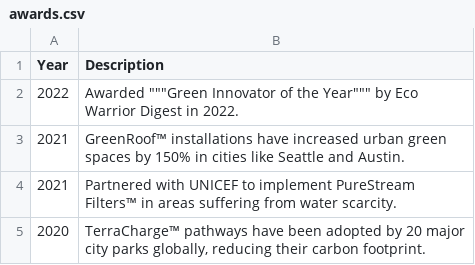
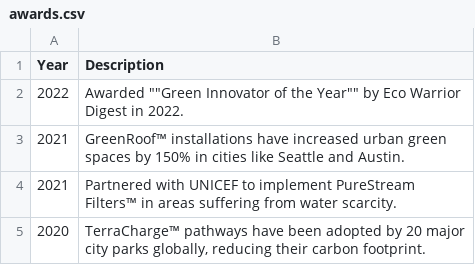
Before and after one commit to Alli-Garcia/ASE230-Company-website, a CSV file: 02/data/awards.csv, drawn as a sheet.

Commit message:
Update awards.csv
trying to accomodate some illegal quotes

```diff
--- a/02/data/awards.csv
+++ b/02/data/awards.csv
@@ -1,3 +1,3 @@
 Year, Description
-2022, Awarded """Green Innovator of the Year""" by Eco Warrior Digest in 2022.
+2022, Awarded ""Green Innovator of the Year"" by Eco Warrior Digest in 2022.
 2021, GreenRoof™ installations have increased urban green spaces by 150% in cities like Seattle and Austin.
```
